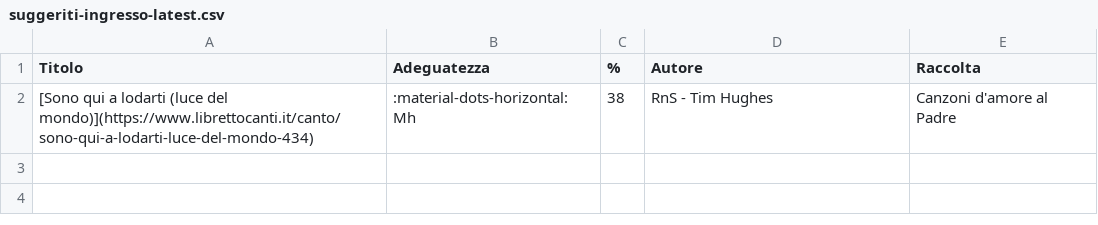
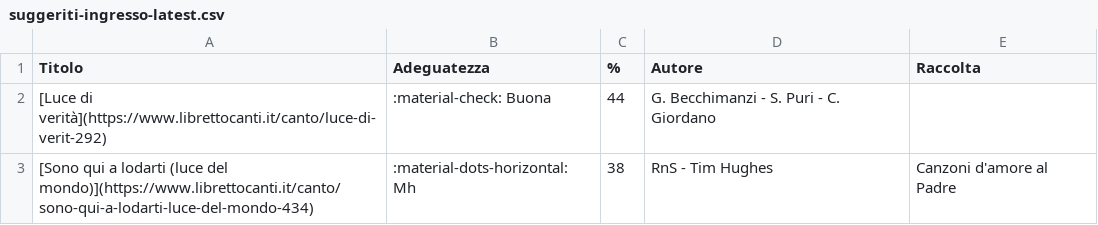
Before and after one commit to dennisangemi/hildegard, a CSV file: data/suggeriti-ingresso-latest.csv, drawn as a sheet; the diff names each change by its address in the sheet, - before the commit and + after, or states it on an @@ line.

```diff
--- a/data/suggeriti-ingresso-latest.csv
+++ b/data/suggeriti-ingresso-latest.csv
+row 2: [Luce di verità](https://www.librettocanti.it/canto/luce-di-verit-292) | :material-check: Buona | 44 | G. Becchimanzi - S. Puri - C. Giordano
```
Also changed, not shown: data/manually_selected.csv, data/suggerimenti-20250202.csv, 10 other files.
